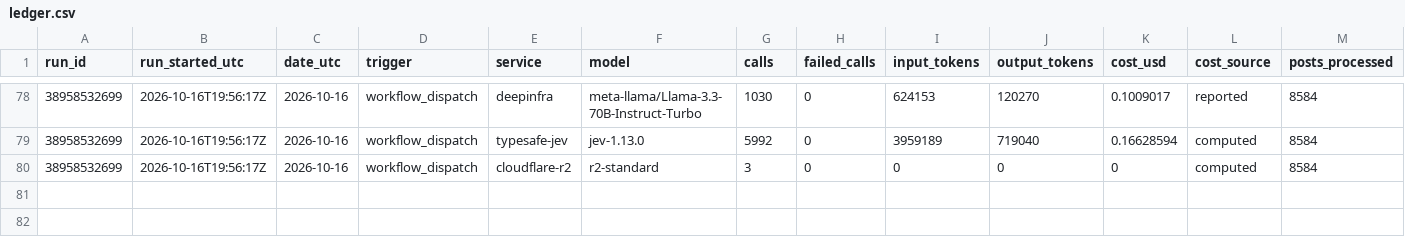
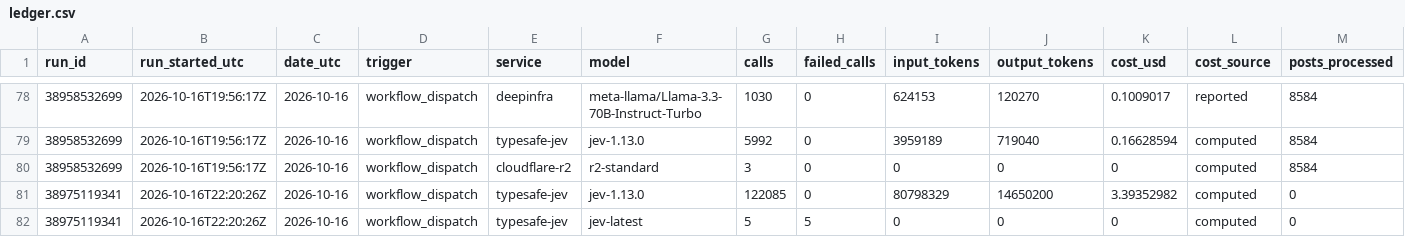
Before and after one commit to Data-Science-Link/perspectiverse, a CSV file: costs/ledger.csv, drawn as a sheet; only a part is shown, gaps mark what is left out; rows hold the shown columns only; the diff names each change by its address in the sheet, - before the commit and + after, or states it on an @@ line.

```diff
--- a/costs/ledger.csv
+++ b/costs/ledger.csv
+row 81: 38975119341 | 2026-10-16T22:20:26Z | 2026-10-16 | workflow_dispatch | typesafe-jev | jev-1.13.0 | 122085 | 0 | 80798329 | 14650200 | 3.39352982 | computed | 0
+row 82: 38975119341 | 2026-10-16T22:20:26Z | 2026-10-16 | workflow_dispatch | typesafe-jev | jev-latest | 5 | 5 | 0 | 0 | 0 | computed | 0
```
Also changed, not shown: 2 other files.
